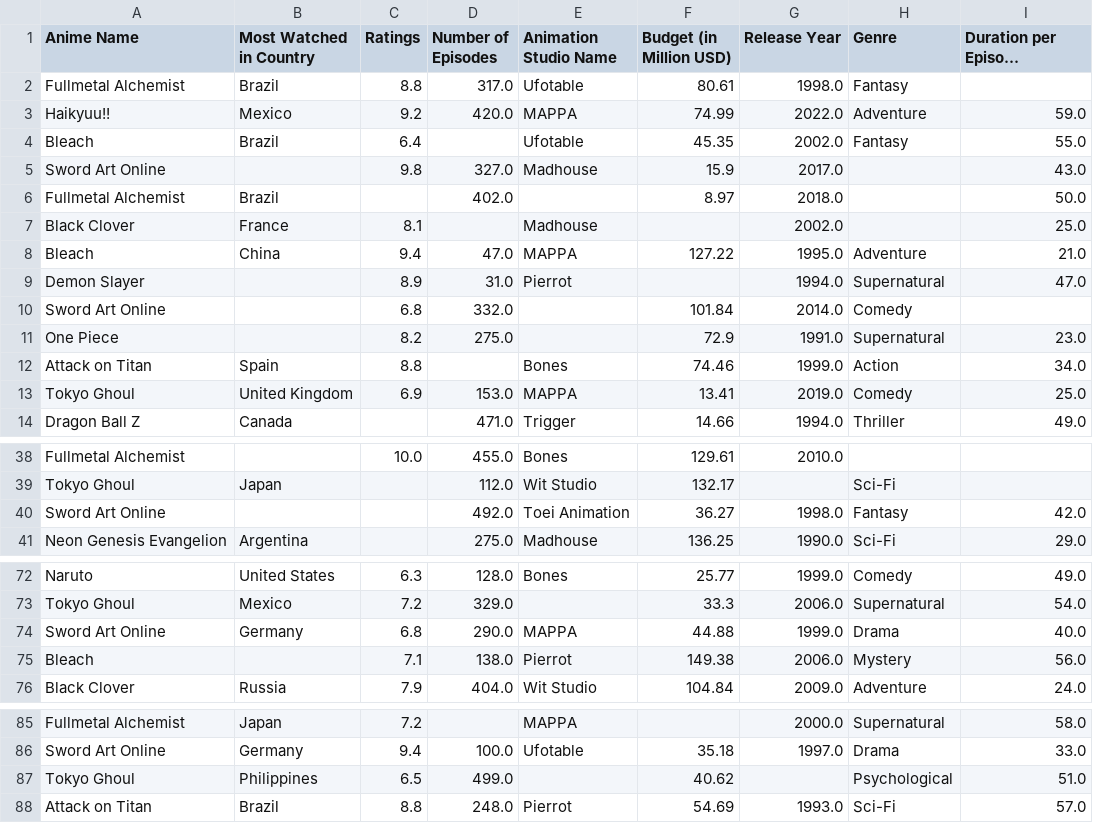
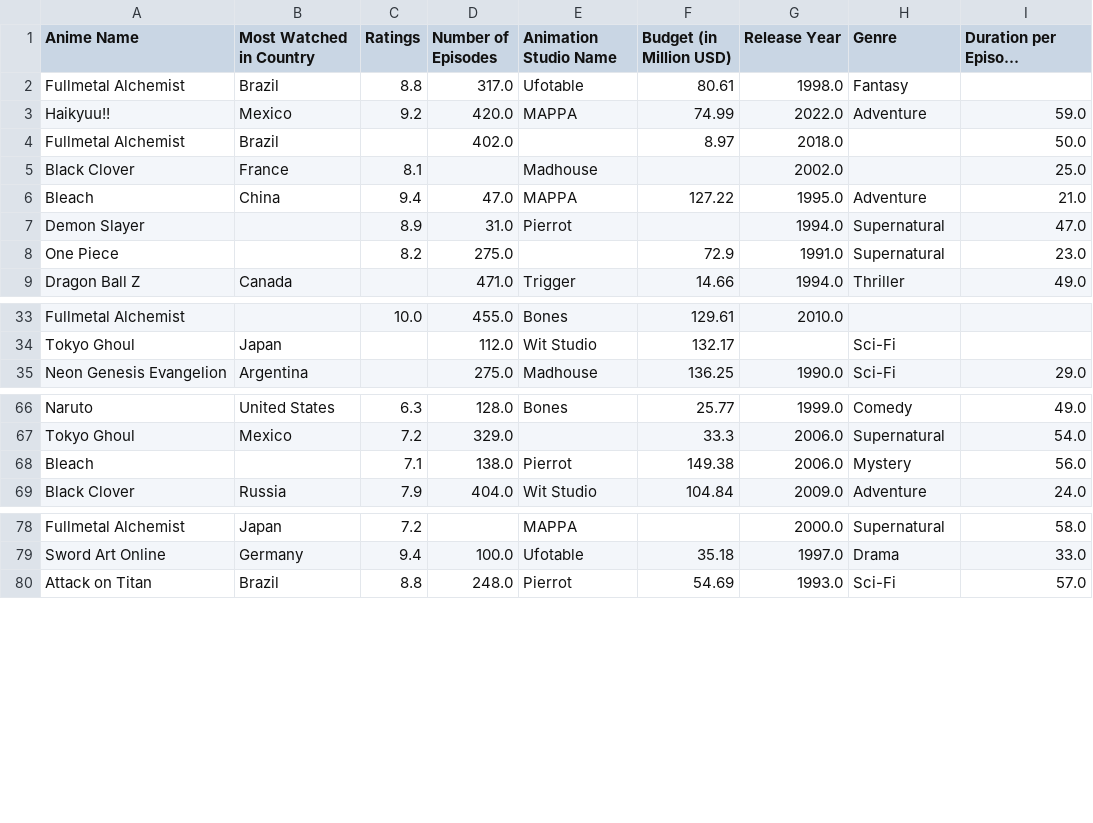
Before and after one commit to ZeLink3123/FIT3179-DV2-Assignment, a CSV file: data/watched-anime-dataset.csv, drawn as a sheet; only a part is shown, gaps mark what is left out; long unchanged cells end in ….

```diff
--- a/data/watched-anime-dataset.csv
+++ b/data/watched-anime-dataset.csv
@@ -3,4 +3,2 @@ Fullmetal Alchemist,Brazil,8.8,317.0,Ufotable,80.61,1998.0,Fantasy,
 Haikyuu!!,Mexico,9.2,420.0,MAPPA,74.99,2022.0,Adventure,59.0
-Bleach,Brazil,6.4,,Ufotable,45.35,2002.0,Fantasy,55.0
-Sword Art Online,,9.8,327.0,Madhouse,15.9,2017.0,,43.0
 Fullmetal Alchemist,Brazil,,402.0,,8.97,2018.0,,50.0
@@ -9,6 +7,3 @@ Bleach,China,9.4,47.0,MAPPA,127.22,1995.0,Adventure,21.0
 Demon Slayer,,8.9,31.0,Pierrot,,1994.0,Supernatural,47.0
-Sword Art Online,,6.8,332.0,,101.84,2014.0,Comedy,
 One Piece,,8.2,275.0,,72.9,1991.0,Supernatural,23.0
-Attack on Titan,Spain,8.8,,Bones,74.46,1999.0,Action,34.0
-Tokyo Ghoul,United Kingdom,6.9,153.0,MAPPA,13.41,2019.0,Comedy,25.0
 Dragon Ball Z,Canada,,471.0,Trigger,14.66,1994.0,Thriller,49.0
@@ -39,3 +34,2 @@ Fullmetal Alchemist,,10.0,455.0,Bones,129.61,2010.0,,
 Tokyo Ghoul,Japan,,112.0,Wit Studio,132.17,,Sci-Fi,
-Sword Art Online,,,492.0,Toei Animation,36.27,1998.0,Fantasy,42.0
 Neon Genesis Evangelion,Argentina,,275.0,Madhouse,136.25,1990.0,Sci-Fi,29.0
@@ -73,3 +67,2 @@ Naruto,United States,6.3,128.0,Bones,25.77,1999.0,Comedy,49.0
 Tokyo Ghoul,Mexico,7.2,329.0,,33.3,2006.0,Supernatural,54.0
-Sword Art Online,Germany,6.8,290.0,MAPPA,44.88,1999.0,Drama,40.0
 Bleach,,7.1,138.0,Pierrot,149.38,2006.0,Mystery,56.0
@@ -86,3 +79,2 @@ Fullmetal Alchemist,Japan,7.2,,MAPPA,,2000.0,Supernatural,58.0
 Sword Art Online,Germany,9.4,100.0,Ufotable,35.18,1997.0,Drama,33.0
-Tokyo Ghoul,Philippines,6.5,499.0,,40.62,,Psychological,51.0
 Attack on Titan,Brazil,8.8,248.0,Pierrot,54.69,1993.0,Sci-Fi,57.0
```
Also changed, not shown: 3 other files.
